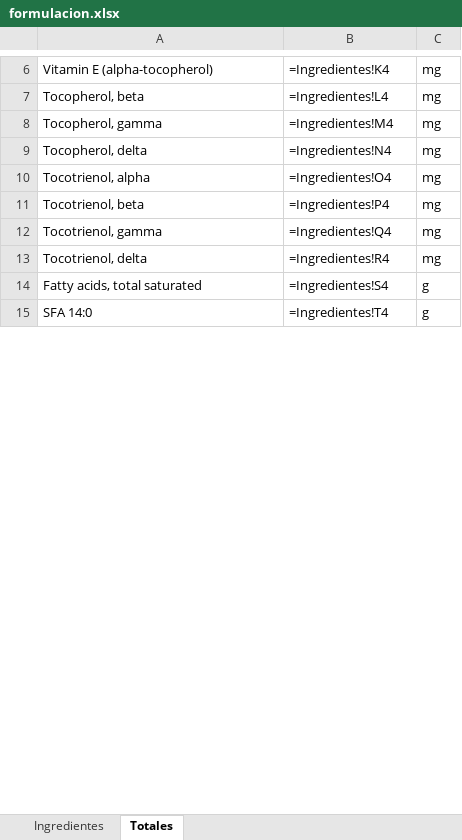
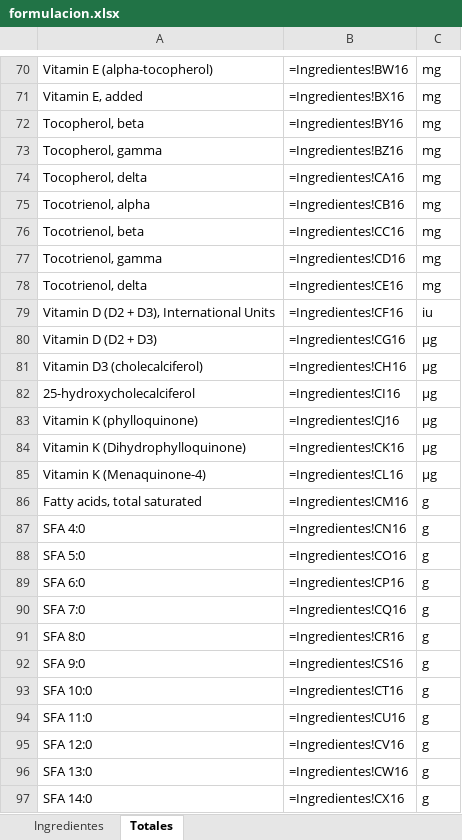
Before and after one commit to byTowi420/epic_food_formulator, an Excel workbook: saves/formulacion.xlsx, sheet Totales, drawn as a sheet; only a part is shown, gaps mark what is left out; values as stored, in another font and other column widths than the file's, no borders; formulas without a stored value are shown as written; addresses are those after the commit; the diff covers the shown part only; the diff names each change by its address in the sheet, - before the commit and + after, or states it on an @@ line.

```diff
--- a/saves/formulacion.xlsx (sheet Totales)
+++ b/saves/formulacion.xlsx (sheet Totales)
-B70: =Ingredientes!K4
+B70: =Ingredientes!BW16
+row 71: Vitamin E, added | =Ingredientes!BX16 | mg
-B72: =Ingredientes!L4
+B72: =Ingredientes!BY16
-B73: =Ingredientes!M4
+B73: =Ingredientes!BZ16
-B74: =Ingredientes!N4
+B74: =Ingredientes!CA16
-B75: =Ingredientes!O4
+B75: =Ingredientes!CB16
-B76: =Ingredientes!P4
+B76: =Ingredientes!CC16
-B77: =Ingredientes!Q4
+B77: =Ingredientes!CD16
-B78: =Ingredientes!R4
+B78: =Ingredientes!CE16
+row 79: Vitamin D (D2 + D3), International Units | =Ingredientes!CF16 | iu
+row 80: Vitamin D (D2 + D3) | =Ingredientes!CG16 | µg
+row 81: Vitamin D3 (cholecalciferol) | =Ingredientes!CH16 | µg
+row 82: 25-hydroxycholecalciferol | =Ingredientes!CI16 | µg
+row 83: Vitamin K (phylloquinone) | =Ingredientes!CJ16 | µg
+row 84: Vitamin K (Dihydrophylloquinone) | =Ingredientes!CK16 | µg
+row 85: Vitamin K (Menaquinone-4) | =Ingredientes!CL16 | µg
-B86: =Ingredientes!S4
+B86: =Ingredientes!CM16
+row 87: SFA 4:0 | =Ingredientes!CN16 | g
+row 88: SFA 5:0 | =Ingredientes!CO16 | g
+row 89: SFA 6:0 | =Ingredientes!CP16 | g
+row 90: SFA 7:0 | =Ingredientes!CQ16 | g
+row 91: SFA 8:0 | =Ingredientes!CR16 | g
+row 92: SFA 9:0 | =Ingredientes!CS16 | g
+row 93: SFA 10:0 | =Ingredientes!CT16 | g
+row 94: SFA 11:0 | =Ingredientes!CU16 | g
+row 95: SFA 12:0 | =Ingredientes!CV16 | g
+row 96: SFA 13:0 | =Ingredientes!CW16 | g
-B97: =Ingredientes!T4
+B97: =Ingredientes!CX16
```
Also changed, not shown: 141 added rows, 1 removed row and 38 edited cells elsewhere in this sheet, sheet Ingredientes, 4 other files.
